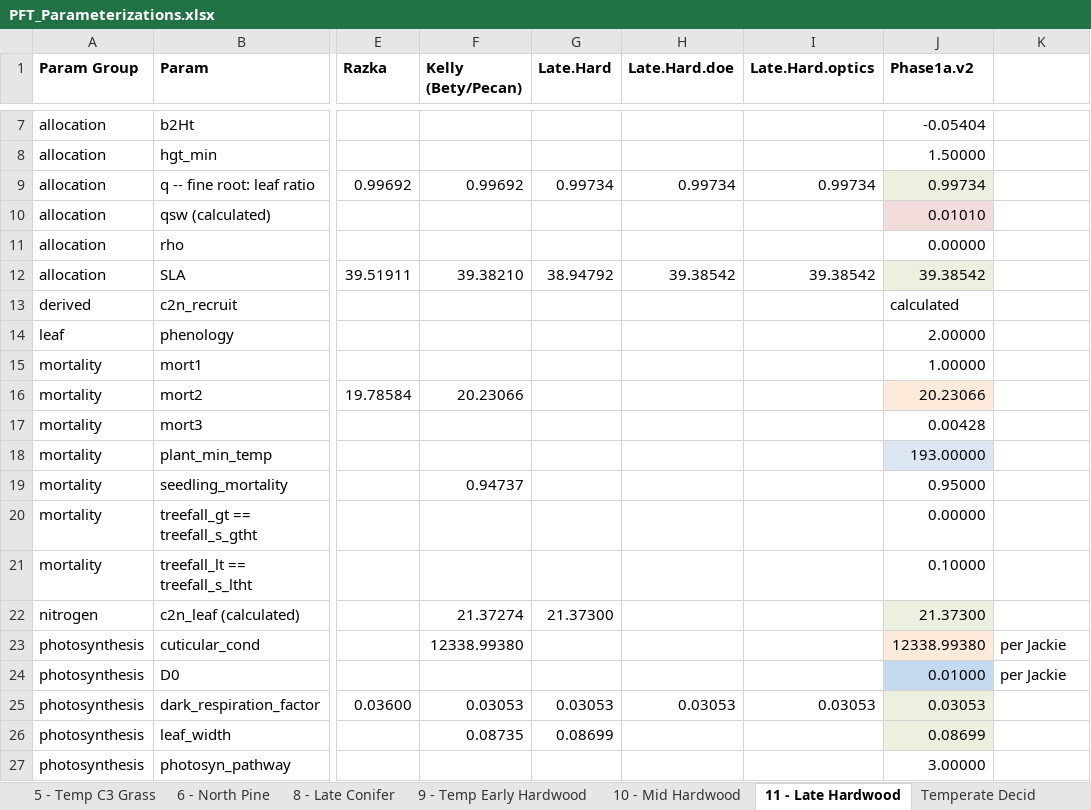
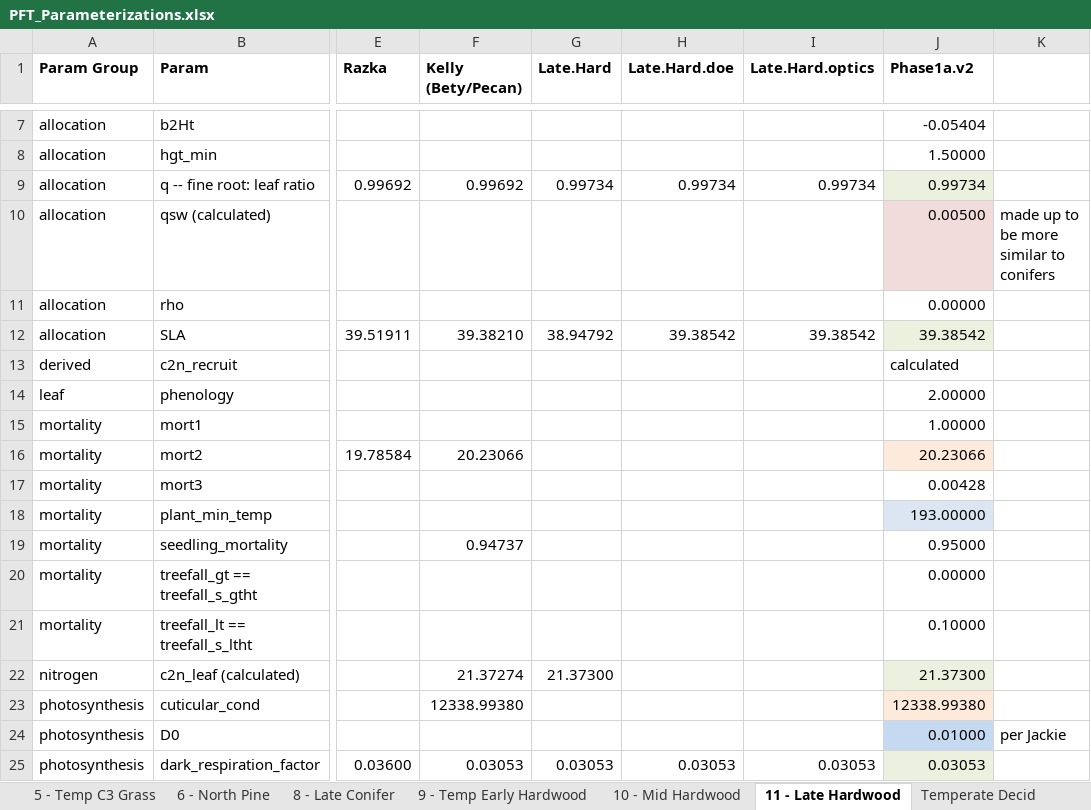
Before and after one commit to crollinson/ED_Processing, an Excel workbook: PFT_Parameterizations.xlsx, sheet 11 - Late Hardwood, drawn as a sheet; only a part is shown, gaps mark what is left out; the shorter side is filled out with more unchanged rows; values as stored, in another font and other column widths than the file's, no borders; the diff names each change by its address in the sheet, - before the commit and + after, or states it on an @@ line.

Commit message:
Trying to fix composition
Some changes to PFTs and ED2IN setting trying to get more hardwoods on
the landscape.  Old parameterization had good biomass, but pretty much
only PFT 8 on the landscape

```diff
--- a/PFT_Parameterizations.xlsx (sheet 11 - Late Hardwood)
+++ b/PFT_Parameterizations.xlsx (sheet 11 - Late Hardwood)
-J10 (Phase1a.v2): 0.01010
+J10 (Phase1a.v2): 0.00500
-K10: (empty)
+K10: made up to be more similar to conifers
-K23: per Jackie
+K23: (empty)
```
Also changed, not shown: sheet All PFTs, sheet 9 - Temp Early Hardwood, sheet 8 - Late Conifer, sheet 10 - Mid Hardwood, 7 other files.
